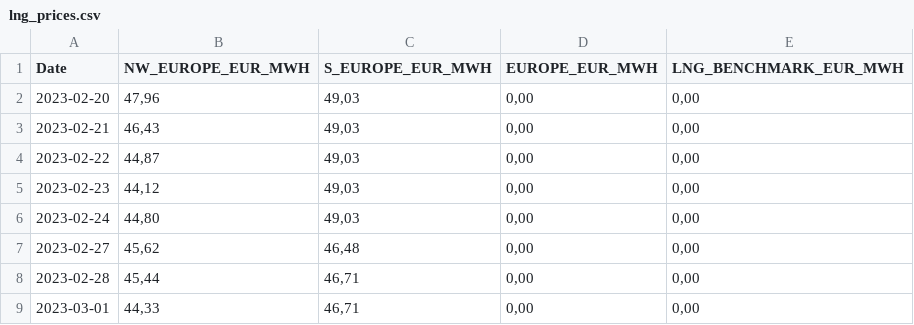
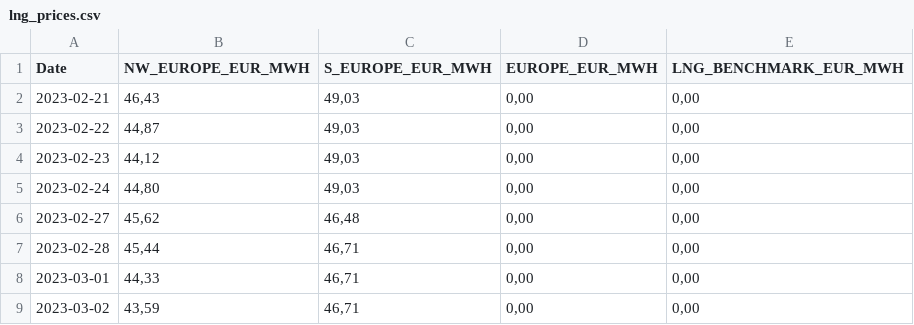
Before and after one commit to Economics-SP-V/BDEW-Showroom, a CSV file: lng_prices.csv, drawn as a sheet; only a part is shown; the shorter side is filled out with more unchanged rows; the diff names each change by its address in the sheet, - before the commit and + after, or states it on an @@ line.

```diff
--- a/lng_prices.csv
+++ b/lng_prices.csv
-row 2: 2023-02-20 | 47,96 | 49,03 | 0,00 | 0,00
```
Also changed, not shown: da_prices.csv.
